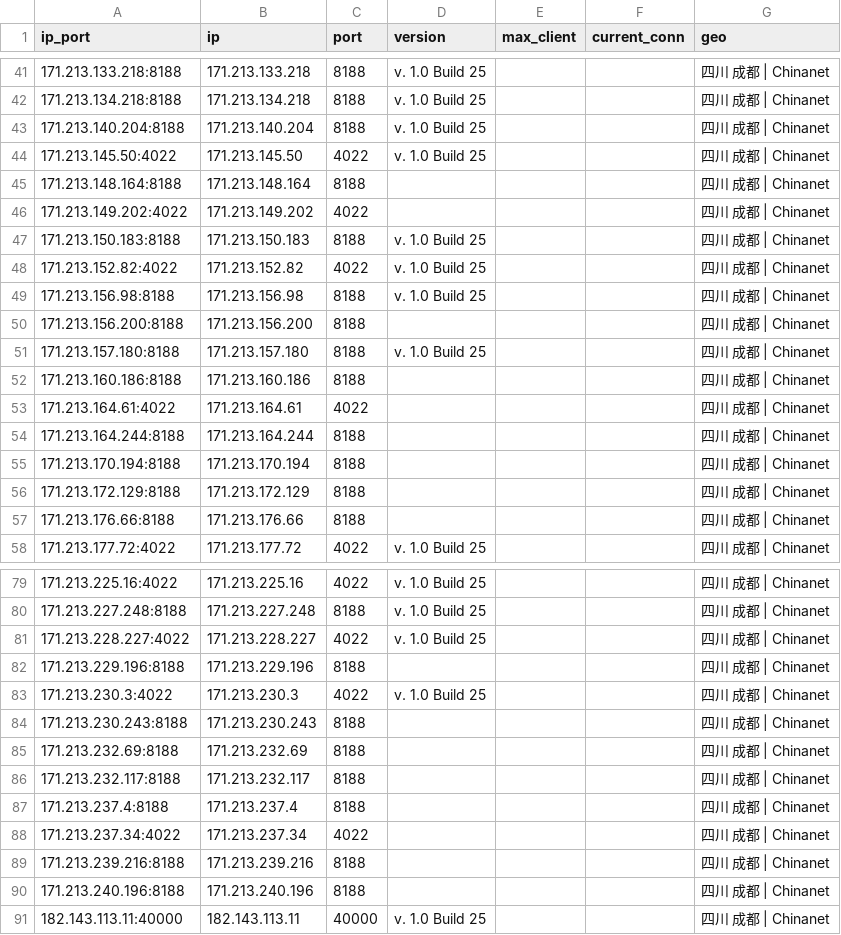
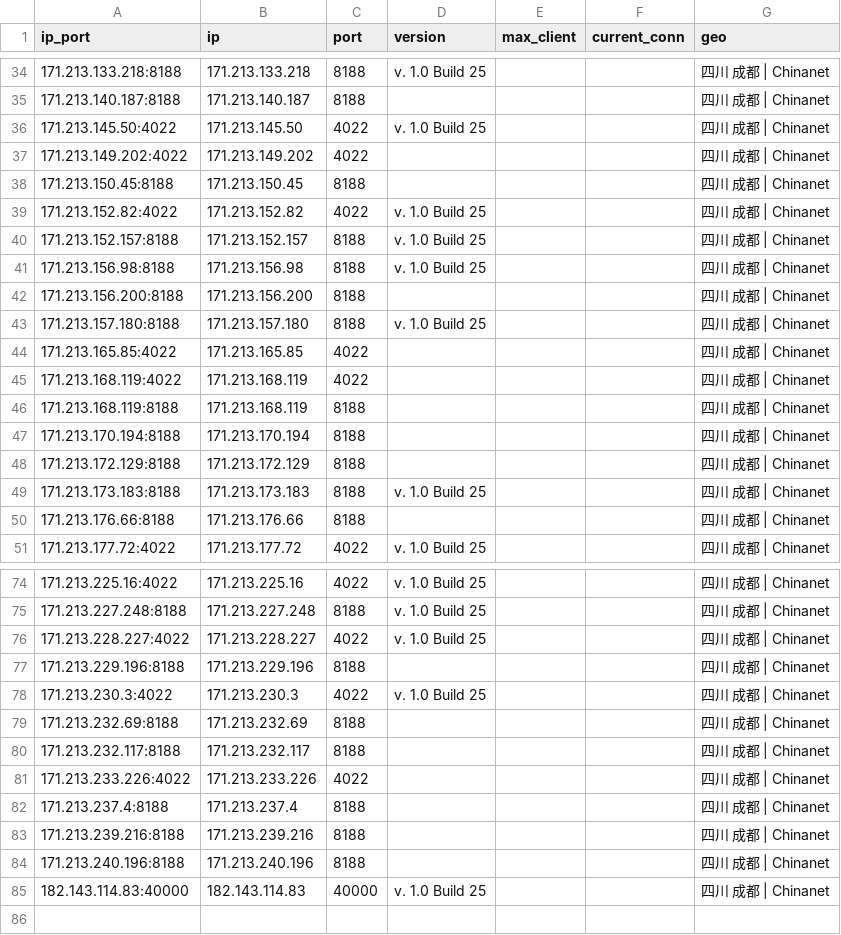
Before and after one commit to ykyfy1/scdx, a CSV file: ip/good_Sichuan_dianxin_result.csv, drawn as a sheet; only a part is shown, gaps mark what is left out; the diff covers the shown part only.

```diff
--- a/ip/good_Sichuan_dianxin_result.csv
+++ b/ip/good_Sichuan_dianxin_result.csv
@@ -41,9 +34,8 @@
 171.213.133.218:8188,171.213.133.218,8188,v. 1.0 Build 25,,,四川 成都 | Chinanet
-171.213.134.218:8188,171.213.134.218,8188,v. 1.0 Build 25,,,四川 成都 | Chinanet
-171.213.140.204:8188,171.213.140.204,8188,v. 1.0 Build 25,,,四川 成都 | Chinanet
+171.213.140.187:8188,171.213.140.187,8188,,,,四川 成都 | Chinanet
 171.213.145.50:4022,171.213.145.50,4022,v. 1.0 Build 25,,,四川 成都 | Chinanet
-171.213.148.164:8188,171.213.148.164,8188,,,,四川 成都 | Chinanet
 171.213.149.202:4022,171.213.149.202,4022,,,,四川 成都 | Chinanet
-171.213.150.183:8188,171.213.150.183,8188,v. 1.0 Build 25,,,四川 成都 | Chinanet
+171.213.150.45:8188,171.213.150.45,8188,,,,四川 成都 | Chinanet
 171.213.152.82:4022,171.213.152.82,4022,v. 1.0 Build 25,,,四川 成都 | Chinanet
+171.213.152.157:8188,171.213.152.157,8188,v. 1.0 Build 25,,,四川 成都 | Chinanet
 171.213.156.98:8188,171.213.156.98,8188,v. 1.0 Build 25,,,四川 成都 | Chinanet
@@ -51,7 +43,8 @@
 171.213.157.180:8188,171.213.157.180,8188,v. 1.0 Build 25,,,四川 成都 | Chinanet
-171.213.160.186:8188,171.213.160.186,8188,,,,四川 成都 | Chinanet
-171.213.164.61:4022,171.213.164.61,4022,,,,四川 成都 | Chinanet
-171.213.164.244:8188,171.213.164.244,8188,,,,四川 成都 | Chinanet
+171.213.165.85:4022,171.213.165.85,4022,,,,四川 成都 | Chinanet
+171.213.168.119:4022,171.213.168.119,4022,,,,四川 成都 | Chinanet
+171.213.168.119:8188,171.213.168.119,8188,,,,四川 成都 | Chinanet
 171.213.170.194:8188,171.213.170.194,8188,,,,四川 成都 | Chinanet
 171.213.172.129:8188,171.213.172.129,8188,,,,四川 成都 | Chinanet
+171.213.173.183:8188,171.213.173.183,8188,v. 1.0 Build 25,,,四川 成都 | Chinanet
 171.213.176.66:8188,171.213.176.66,8188,,,,四川 成都 | Chinanet
@@ -83,9 +78,8 @@
 171.213.230.3:4022,171.213.230.3,4022,v. 1.0 Build 25,,,四川 成都 | Chinanet
-171.213.230.243:8188,171.213.230.243,8188,,,,四川 成都 | Chinanet
 171.213.232.69:8188,171.213.232.69,8188,,,,四川 成都 | Chinanet
 171.213.232.117:8188,171.213.232.117,8188,,,,四川 成都 | Chinanet
+171.213.233.226:4022,171.213.233.226,4022,,,,四川 成都 | Chinanet
 171.213.237.4:8188,171.213.237.4,8188,,,,四川 成都 | Chinanet
-171.213.237.34:4022,171.213.237.34,4022,,,,四川 成都 | Chinanet
 171.213.239.216:8188,171.213.239.216,8188,,,,四川 成都 | Chinanet
 171.213.240.196:8188,171.213.240.196,8188,,,,四川 成都 | Chinanet
-182.143.113.11:40000,182.143.113.11,40000,v. 1.0 Build 25,,,四川 成都 | Chinanet
+182.143.114.83:40000,182.143.114.83,40000,v. 1.0 Build 25,,,四川 成都 | Chinanet
```
Also changed, not shown: 8 added rows, 13 removed rows and 14 edited cells elsewhere in this file, 5 other files.
